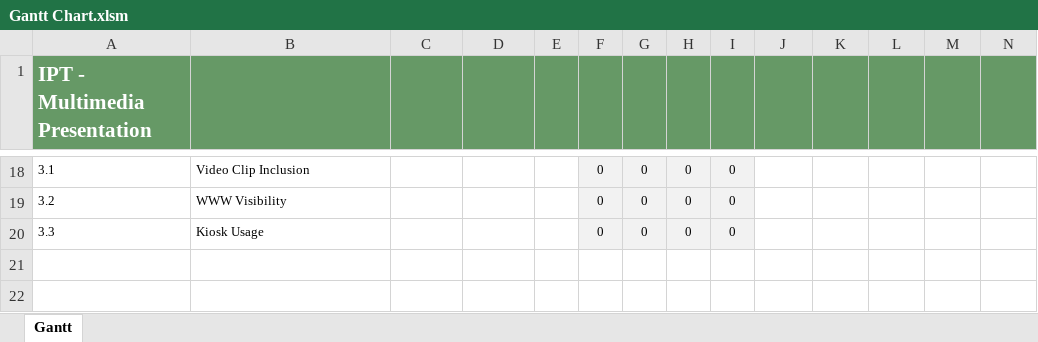
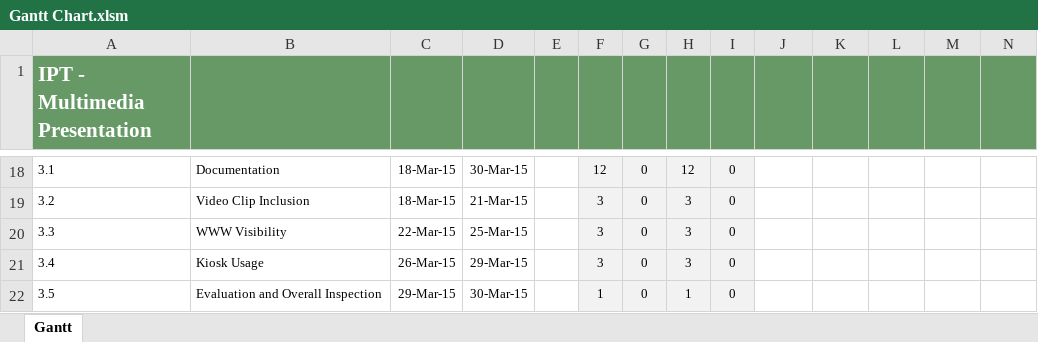
Before and after one commit to bearbear12345/school_ipt_2015_as1, an Excel workbook: docs/Gantt Chart.xlsm, sheet Gantt, drawn as a sheet; only a part is shown, gaps mark what is left out; values as stored, in another font and other column widths than the file's, no borders; conditional formats not drawn; rows hold the shown columns only; the diff covers the shown part only; the diff names each change by its address in the sheet, - before the commit and + after, or states it on an @@ line.

```diff
--- a/docs/Gantt Chart.xlsm (sheet Gantt)
+++ b/docs/Gantt Chart.xlsm (sheet Gantt)
-B18: Video Clip Inclusion
+B18: Documentation
-C18:C19: (empty)
+C18:C19: 18-Mar-15
-D18: (empty)
+D18: 30-Mar-15
-F18: 0
+F18: 12
-H18: 0
+H18: 12
-B19: WWW Visibility
+B19: Video Clip Inclusion
-D19: (empty)
+D19: 21-Mar-15
-F19:F20: 0
+F19:F20: 3
-H19:H20: 0
+H19:H20: 3
-B20: Kiosk Usage
+B20: WWW Visibility
-C20: (empty)
+C20: 22-Mar-15
-D20: (empty)
+D20: 25-Mar-15
+row 21: 3.4 | Kiosk Usage | 26-Mar-15 | 29-Mar-15 |  | 3 | 0 | 3 | 0
+row 22: 3.5 | Evaluation and Overall Inspection | 29-Mar-15 | 30-Mar-15 |  | 1 | 0 | 1 | 0
```
Also changed, not shown: 64 edited cells elsewhere in this sheet, docs/Log.xlsx, 1 other file.
